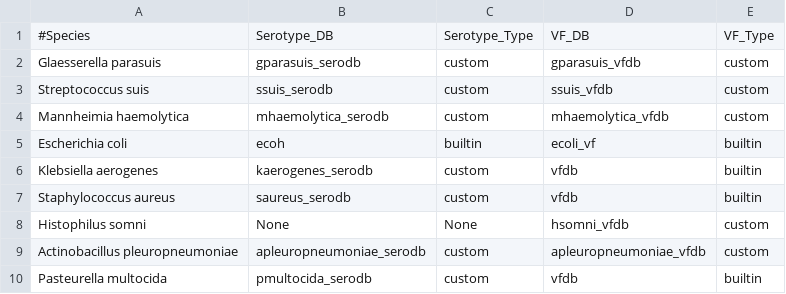
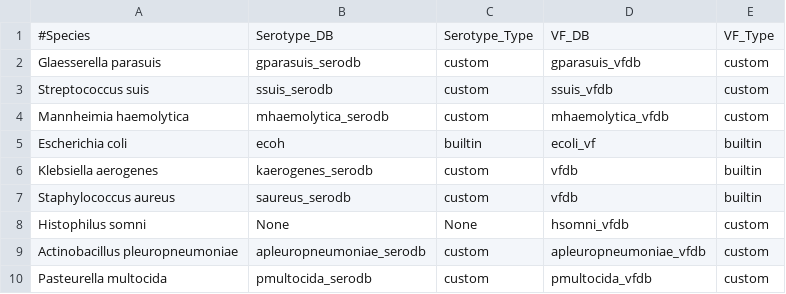
Before and after one commit to dhineshp565/bugpipe, a TSV file: speciesdb_map.tsv, drawn as a sheet.

Commit message:
added pmultocida vfdb

```diff
--- a/speciesdb_map.tsv
+++ b/speciesdb_map.tsv
@@ -9,2 +9,2 @@ Histophilus somni	None	None	hsomni_vfdb	custom
 Actinobacillus pleuropneumoniae	apleuropneumoniae_serodb	custom	apleuropneumoniae_vfdb	custom
-Pasteurella multocida	pmultocida_serodb 	custom	vfdb	builtin
+Pasteurella multocida	pmultocida_serodb	custom	pmultocida_vfdb	custom
```
Also changed, not shown: 13 other files.
